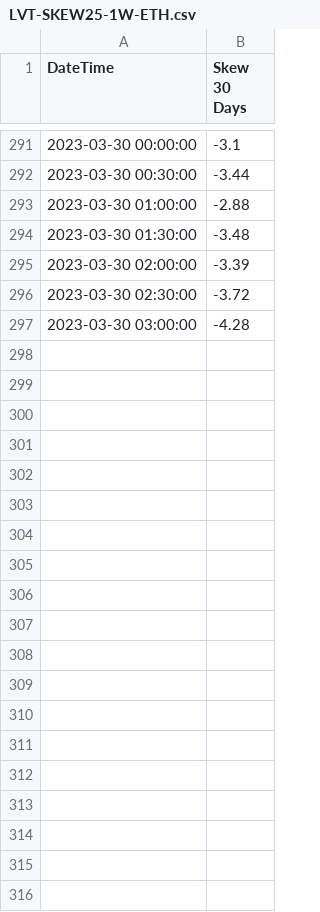
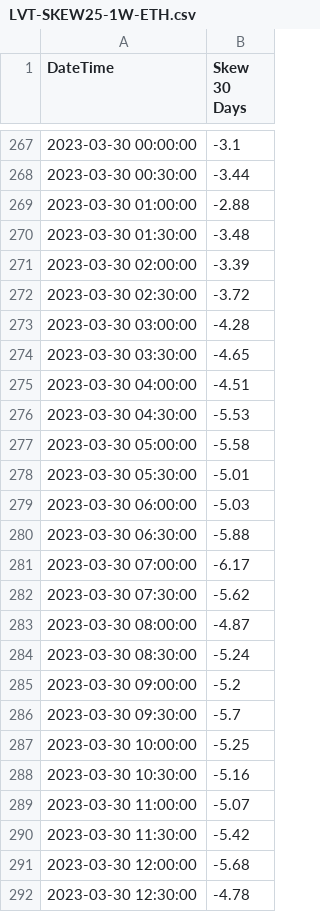
Before and after one commit to gmurra11/trading, a CSV file: data-skew/LVT-SKEW25-1W-ETH.csv, drawn as a sheet; only a part is shown, gaps mark what is left out; the diff covers the shown part only.

```diff
--- a/data-skew/LVT-SKEW25-1W-ETH.csv
+++ b/data-skew/LVT-SKEW25-1W-ETH.csv
@@ -297 +273,20 @@
 "2023-03-30 03:00:00",-4.28
+"2023-03-30 03:30:00",-4.65
+"2023-03-30 04:00:00",-4.51
+"2023-03-30 04:30:00",-5.53
+"2023-03-30 05:00:00",-5.58
+"2023-03-30 05:30:00",-5.01
+"2023-03-30 06:00:00",-5.03
+"2023-03-30 06:30:00",-5.88
+"2023-03-30 07:00:00",-6.17
+"2023-03-30 07:30:00",-5.62
+"2023-03-30 08:00:00",-4.87
+"2023-03-30 08:30:00",-5.24
+"2023-03-30 09:00:00",-5.2
+"2023-03-30 09:30:00",-5.7
+"2023-03-30 10:00:00",-5.25
+"2023-03-30 10:30:00",-5.16
+"2023-03-30 11:00:00",-5.07
+"2023-03-30 11:30:00",-5.42
+"2023-03-30 12:00:00",-5.68
+"2023-03-30 12:30:00",-4.78
```
Also changed, not shown: 29 added rows and 24 removed rows elsewhere in this file, data-skew/LVT-ETH-VOLATILITY-CARRY-SPREAD.csv, data-skew/LVT-SKEW25-1D-BTC.csv, 14 other files.
